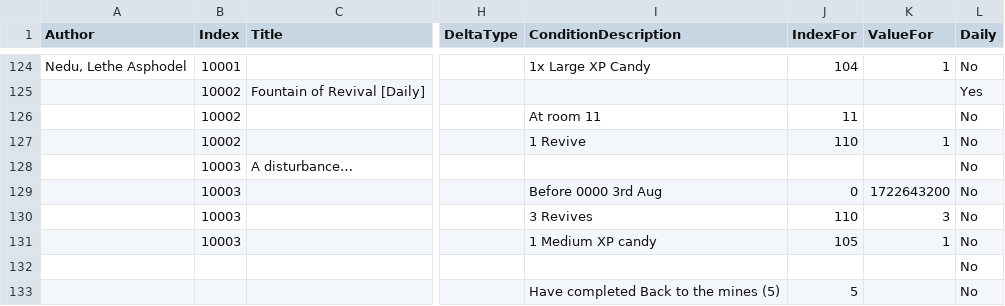
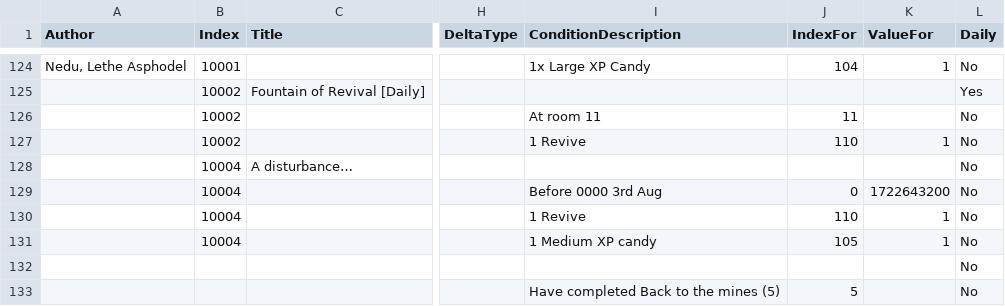
Before and after one commit to kanyaveral/kamigotchi, a CSV file: packages/contracts/src/deployment/world/data/quests/quests.csv, drawn as a sheet; only a part is shown, gaps mark what is left out; the diff names each change by its address in the sheet, - before the commit and + after, or states it on an @@ line.

Commit message:
update strain configs and pity quest (#914)

```diff
--- a/packages/contracts/src/deployment/world/data/quests/quests.csv
+++ b/packages/contracts/src/deployment/world/data/quests/quests.csv
-B128:B131 (Index): 10003
+B128:B131 (Index): 10004
-I130 (ConditionDescription): 3 Revives
+I130 (ConditionDescription): 1 Revive
-K130 (ValueFor): 3
+K130 (ValueFor): 1
```
Also changed, not shown: 1 other file.
